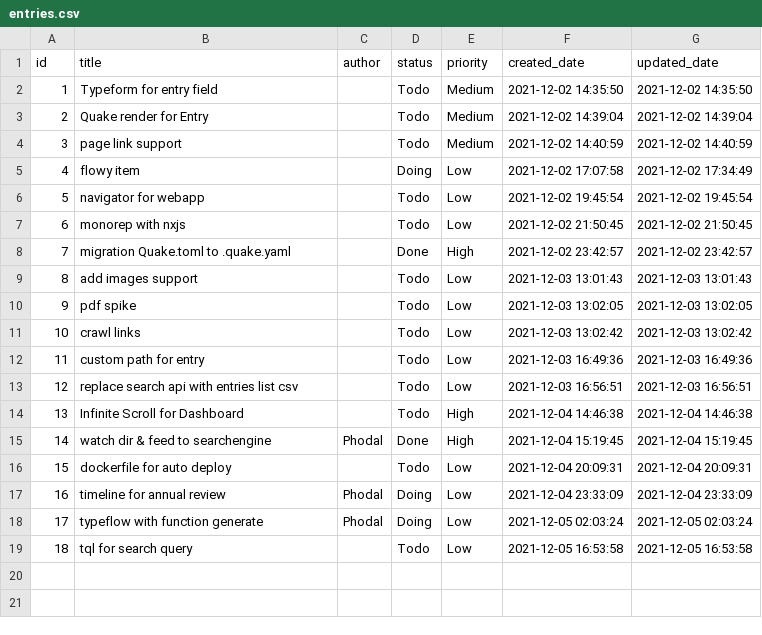
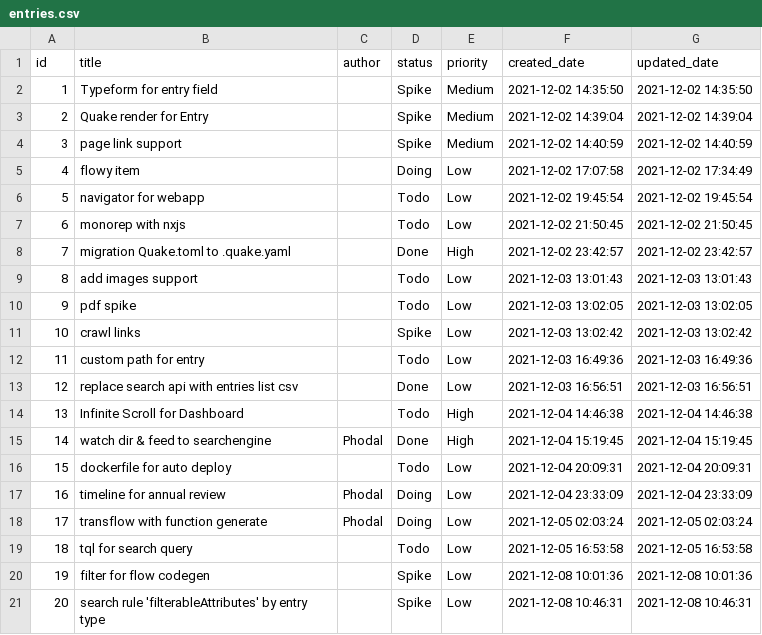
Before and after one commit to phodal/quake, a CSV file: examples/story/entries.csv, drawn as a sheet.

Commit message:
docs: add more story

```diff
--- a/examples/story/entries.csv
+++ b/examples/story/entries.csv
@@ -1,5 +1,5 @@
 "id","title","author","status","priority","created_date","updated_date"
-1,"Typeform for entry field","","Todo","Medium","2021-12-02 14:35:50","2021-12-02 14:35:50"
-2,"Quake render for Entry","","Todo","Medium","2021-12-02 14:39:04","2021-12-02 14:39:04"
-3,"page link support","","Todo","Medium","2021-12-02 14:40:59","2021-12-02 14:40:59"
+1,"Typeform for entry field","","Spike","Medium","2021-12-02 14:35:50","2021-12-02 14:35:50"
+2,"Quake render for Entry","","Spike","Medium","2021-12-02 14:39:04","2021-12-02 14:39:04"
+3,"page link support","","Spike","Medium","2021-12-02 14:40:59","2021-12-02 14:40:59"
 4,"flowy item","","Doing","Low","2021-12-02 17:07:58","2021-12-02 17:34:49"
@@ -10,5 +10,5 @@
 9,"pdf spike","","Todo","Low","2021-12-03 13:02:05","2021-12-03 13:02:05"
-10,"crawl links","","Todo","Low","2021-12-03 13:02:42","2021-12-03 13:02:42"
+10,"crawl links","","Spike","Low","2021-12-03 13:02:42","2021-12-03 13:02:42"
 11,"custom path for entry","","Todo","Low","2021-12-03 16:49:36","2021-12-03 16:49:36"
-12,"replace search api with entries list csv","","Todo","Low","2021-12-03 16:56:51","2021-12-03 16:56:51"
+12,"replace search api with entries list csv","","Done","Low","2021-12-03 16:56:51","2021-12-03 16:56:51"
 13,"Infinite Scroll for Dashboard","","Todo","High","2021-12-04 14:46:38","2021-12-04 14:46:38"
@@ -17,3 +17,5 @@
 16,"timeline for annual review","Phodal","Doing","Low","2021-12-04 23:33:09","2021-12-04 23:33:09"
-17,"typeflow with function generate","Phodal","Doing","Low","2021-12-05 02:03:24","2021-12-05 02:03:24"
+17,"transflow with function generate","Phodal","Doing","Low","2021-12-05 02:03:24","2021-12-05 02:03:24"
 18,"tql for search query","","Todo","Low","2021-12-05 16:53:58","2021-12-05 16:53:58"
+19,"filter for flow codegen","","Spike","Low","2021-12-08 10:01:36","2021-12-08 10:01:36"
+20,"search rule 'filterableAttributes' by entry type","","Spike","Low","2021-12-08 10:46:31","2021-12-08 10:46:31"
```
Also changed, not shown: 5 other files.
